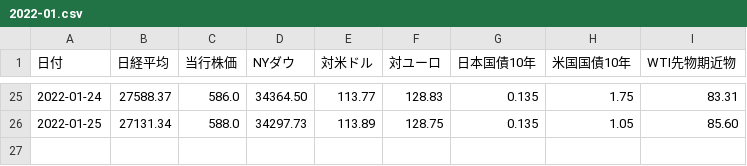
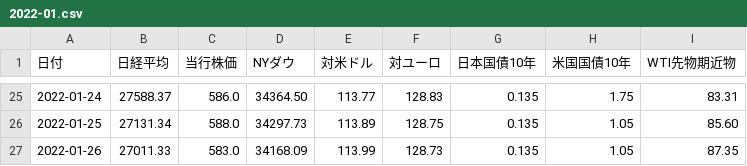
Before and after one commit to takuminishi0930/indicators, a CSV file: app/static/csv/2022-01.csv, drawn as a sheet; only a part is shown, gaps mark what is left out.

Commit message:
modified

```diff
--- a/app/static/csv/2022-01.csv
+++ b/app/static/csv/2022-01.csv
@@ -26 +26,2 @@
 2022-01-25,27131.34,588.0,34297.73,113.89,128.75,0.135,1.05,85.60
+2022-01-26,27011.33,583.0,34168.09,113.99,128.73,0.135,1.05,87.35
```
